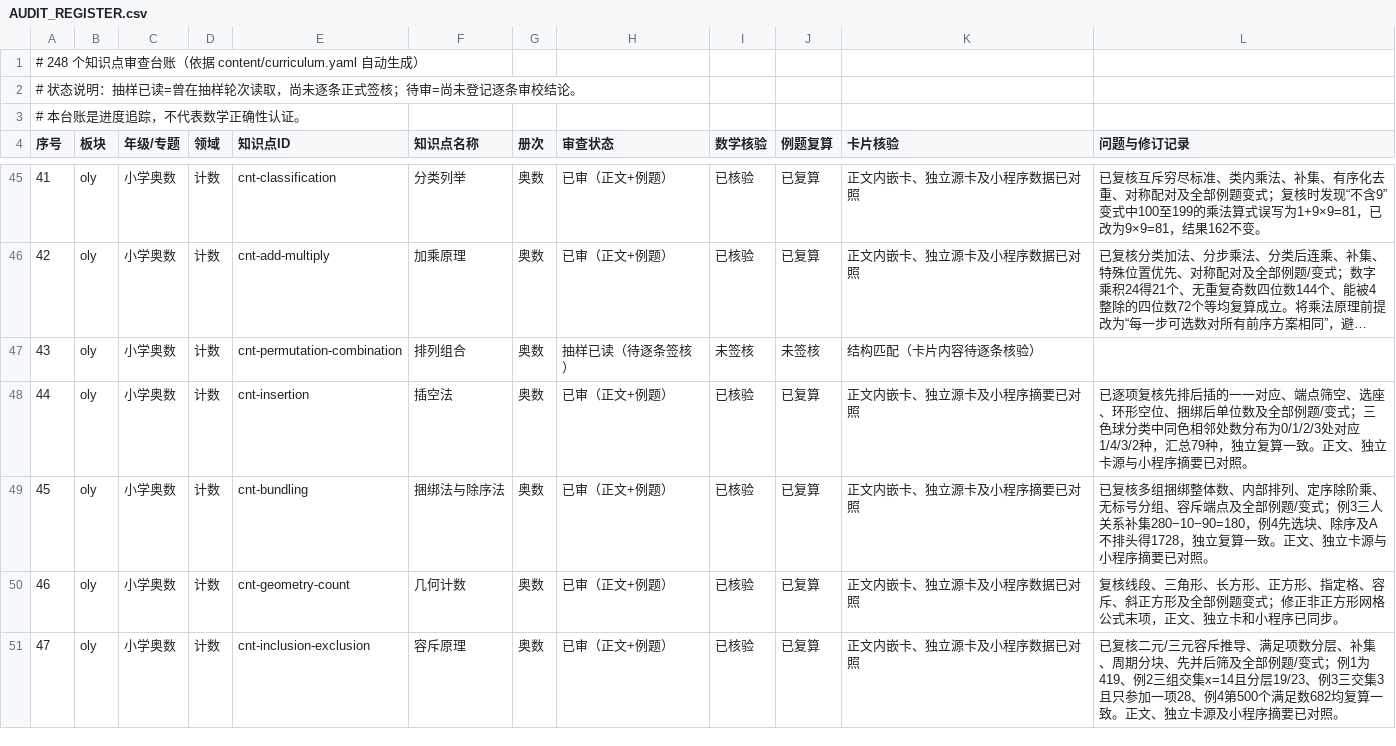
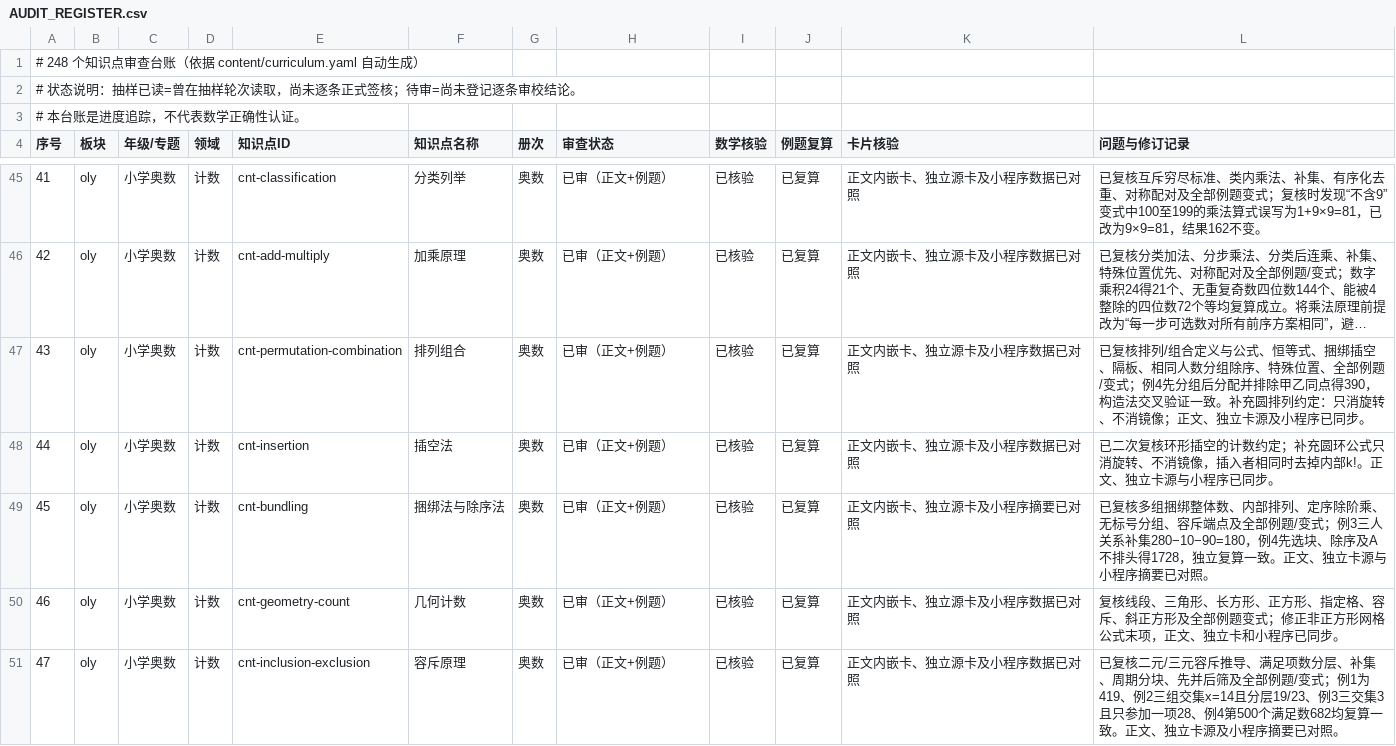
Before and after one commit to guobailin/Mathmatics, a CSV file: AUDIT_REGISTER.csv, drawn as a sheet; only a part is shown, gaps mark what is left out; long unchanged cells end in …; the diff covers the shown part only; the diff names each change by its address in the sheet, - before the commit and + after, or states it on an @@ line.

Commit message:
登记第二十七轮排列组合、容斥最值与组合最值审查

```diff
--- a/AUDIT_REGISTER.csv
+++ b/AUDIT_REGISTER.csv
-H47 (审查状态): 抽样已读（待逐条签核）
+H47 (审查状态): 已审（正文+例题）
-I47 (数学核验): 未签核
+I47 (数学核验): 已核验
-J47 (例题复算): 未签核
+J47 (例题复算): 已复算
-K47 (卡片核验): 结构匹配（卡片内容待逐条核验）
+K47 (卡片核验): 正文内嵌卡、独立源卡及小程序数据已对照
-L47 (问题与修订记录): (empty)
+L47 (问题与修订记录): 已复核排列/组合定义与公式、恒等式、捆绑插空、隔板、相同人数分组除序、特殊位置、全部例题/变式；例4先分组后分配并排除甲乙同点得390，构造法交叉验证一致。补充圆排列约定：只消旋转、不消镜像；正文、独立卡源及小程序已同步。
-K48 (卡片核验): 正文内嵌卡、独立源卡及小程序摘要已对照
+K48 (卡片核验): 正文内嵌卡、独立源卡及小程序数据已对照
-L48 (问题与修订记录): 已逐项复核先排后插的一一对应、端点筛空、选座、环形空位、捆绑后单位数及全部例题/变式；三色球分类中同色相邻处数分布为0/1/2/3处对应1/4/3/2种，汇总79种，独立复算一致。正文、独立卡源与小程序摘要已对照。
+L48 (问题与修订记录): 已二次复核环形插空的计数约定；补充圆环公式只消旋转、不消镜像，插入者相同时去掉内部k!。正文、独立卡源与小程序已同步。
```
Also changed, not shown: 10 edited cells elsewhere in this file.
